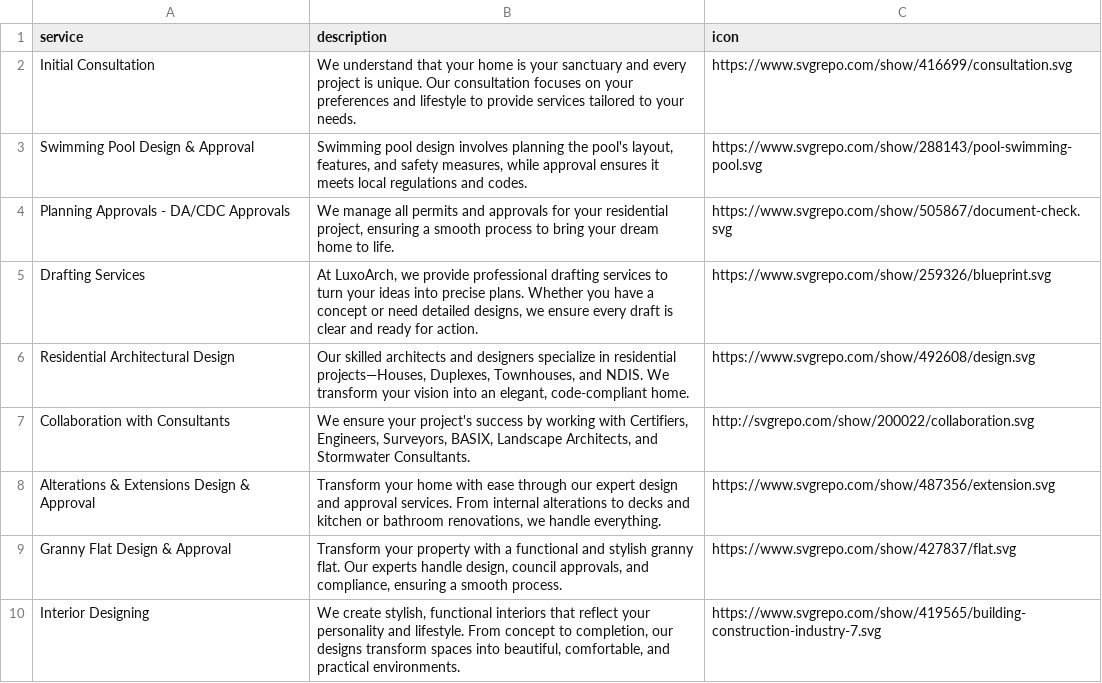
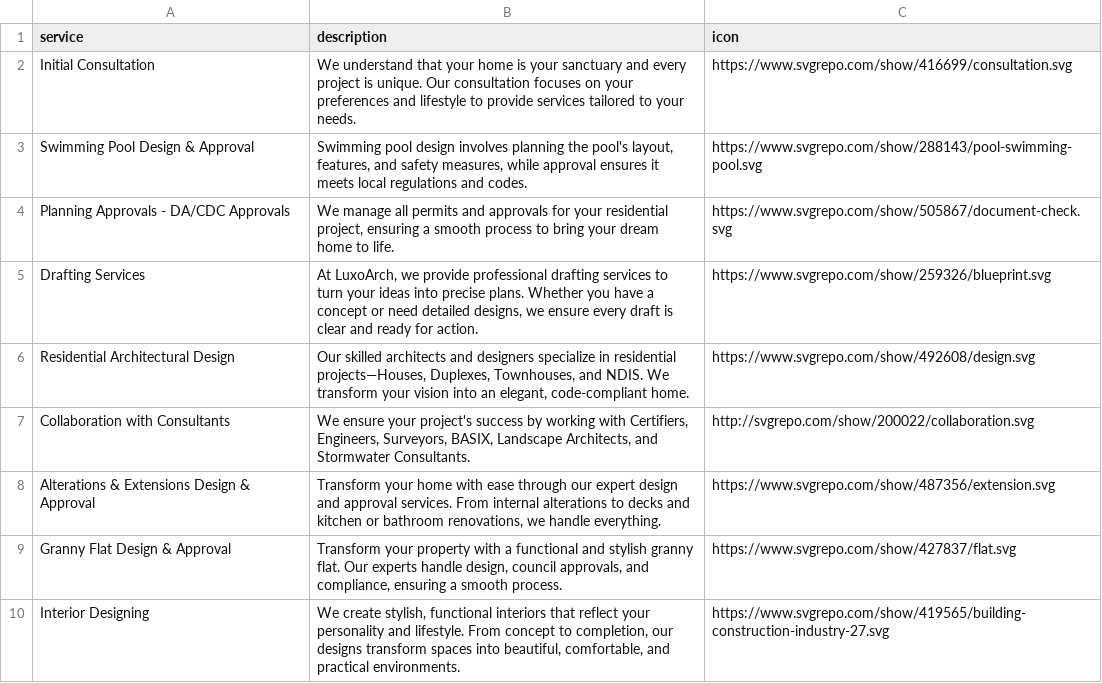
Before and after one commit to luxoarch/assets, a CSV file: services.csv, drawn as a sheet.

Commit message:
Update services.csv

```diff
--- a/services.csv
+++ b/services.csv
@@ -9,2 +9,2 @@ Alterations & Extensions Design & Approval ,"Transform your home with ease throu
 Granny Flat Design & Approval,"Transform your property with a functional and stylish granny flat. Our experts handle design, council approvals, and compliance, ensuring a smooth process.",https://www.svgrepo.com/show/427837/flat.svg
-Interior Designing,"We create stylish, functional interiors that reflect your personality and lifestyle. From concept to completion, our designs transform spaces into beautiful, comfortable, and practical environments.",https://www.svgrepo.com/show/419565/building-construction-industry-7.svg
+Interior Designing,"We create stylish, functional interiors that reflect your personality and lifestyle. From concept to completion, our designs transform spaces into beautiful, comfortable, and practical environments.",https://www.svgrepo.com/show/419565/building-construction-industry-27.svg
```
